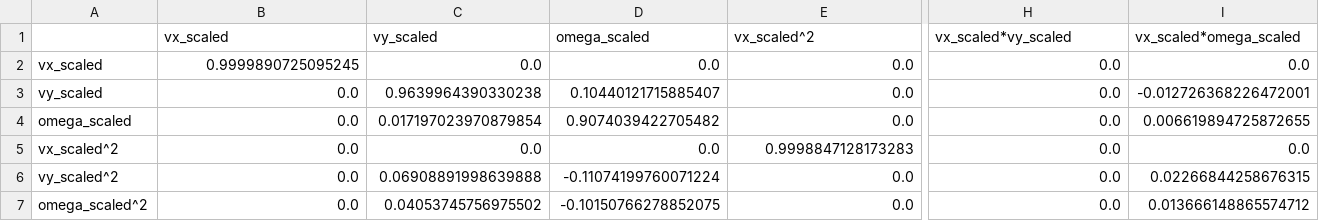
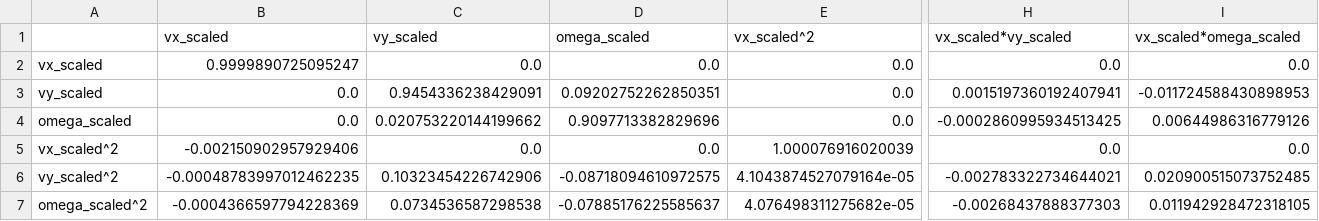
Before and after one commit to shabnam311/Sparse-regression-with-EDMD, a CSV file: bayes_pipeline/models_bayes/A_bayes.csv, drawn as a sheet; only a part is shown, gaps mark what is left out; the diff covers the shown part only; the diff names each change by its address in the sheet, - before the commit and + after, or states it on an @@ line.

```diff
--- a/bayes_pipeline/models_bayes/A_bayes.csv
+++ b/bayes_pipeline/models_bayes/A_bayes.csv
-B2 (vx_scaled): 0.9999890725095245
+B2 (vx_scaled): 0.9999890725095247
-C3 (vy_scaled): 0.9639964390330238
+C3 (vy_scaled): 0.9454336238429091
-D3 (omega_scaled): 0.10440121715885407
+D3 (omega_scaled): 0.09202752262850351
-H3 (vx_scaled*vy_scaled): 0.0
+H3 (vx_scaled*vy_scaled): 0.0015197360192407941
-I3 (vx_scaled*omega_scaled): -0.012726368226472001
+I3 (vx_scaled*omega_scaled): -0.011724588430898953
-C4 (vy_scaled): 0.017197023970879854
+C4 (vy_scaled): 0.020753220144199662
-D4 (omega_scaled): 0.9074039422705482
+D4 (omega_scaled): 0.9097713382829696
-H4 (vx_scaled*vy_scaled): 0.0
+H4 (vx_scaled*vy_scaled): -0.0002860995934513425
-I4 (vx_scaled*omega_scaled): 0.006619894725872655
+I4 (vx_scaled*omega_scaled): 0.00644986316779126
-B5 (vx_scaled): 0.0
+B5 (vx_scaled): -0.002150902957929406
-E5 (vx_scaled^2): 0.9998847128173283
+E5 (vx_scaled^2): 1.000076916020039
-B6 (vx_scaled): 0.0
+B6 (vx_scaled): -0.00048783997012462235
-C6 (vy_scaled): 0.06908891998639888
+C6 (vy_scaled): 0.10323454226742906
-D6 (omega_scaled): -0.11074199760071224
+D6 (omega_scaled): -0.08718094610972575
-E6 (vx_scaled^2): 0.0
+E6 (vx_scaled^2): 4.1043874527079164e-05
-H6 (vx_scaled*vy_scaled): 0.0
+H6 (vx_scaled*vy_scaled): -0.002783322734644021
-I6 (vx_scaled*omega_scaled): 0.02266844258676315
+I6 (vx_scaled*omega_scaled): 0.020900515073752485
-B7 (vx_scaled): 0.0
+B7 (vx_scaled): -0.0004366597794228369
-C7 (vy_scaled): 0.04053745756975502
+C7 (vy_scaled): 0.0734536587298538
-D7 (omega_scaled): -0.10150766278852075
+D7 (omega_scaled): -0.07885176225585637
-E7 (vx_scaled^2): 0.0
+E7 (vx_scaled^2): 4.076498311275682e-05
-H7 (vx_scaled*vy_scaled): 0.0
+H7 (vx_scaled*vy_scaled): -0.00268437888377303
-I7 (vx_scaled*omega_scaled): 0.013666148865574712
+I7 (vx_scaled*omega_scaled): 0.011942928472318105
```
Also changed, not shown: 27 edited cells elsewhere in this file, bayes_pipeline/models_bayes/B_bayes.csv, 22 other files.
